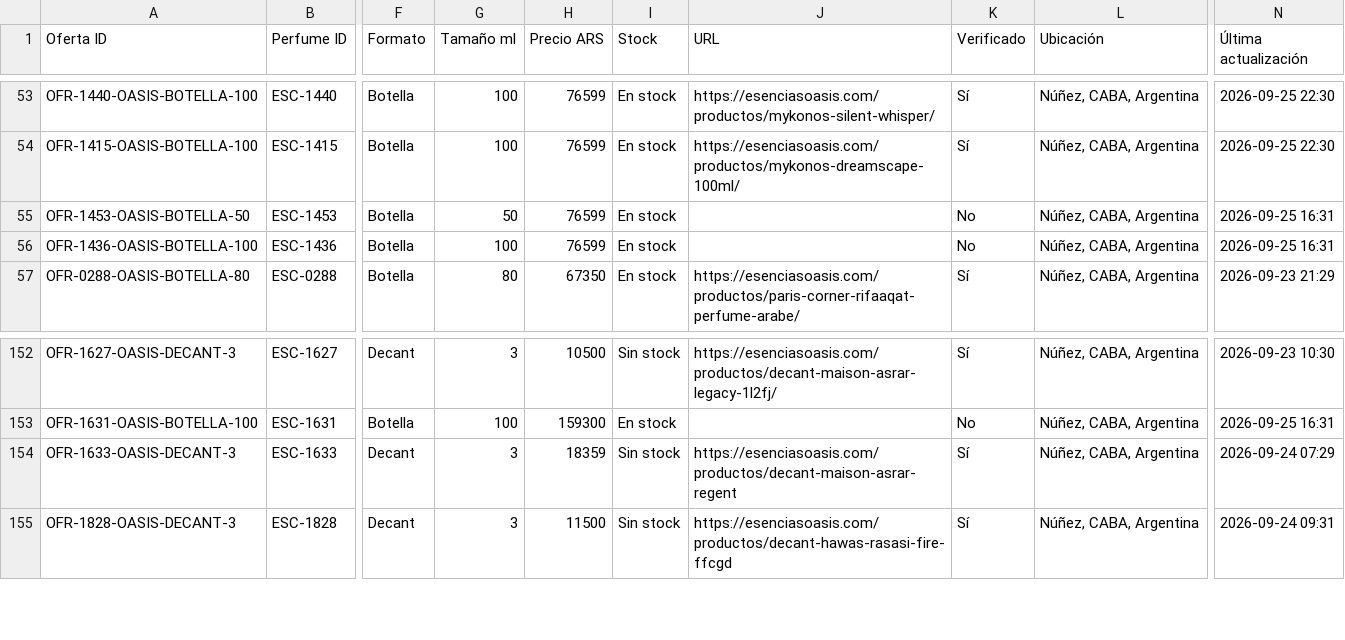
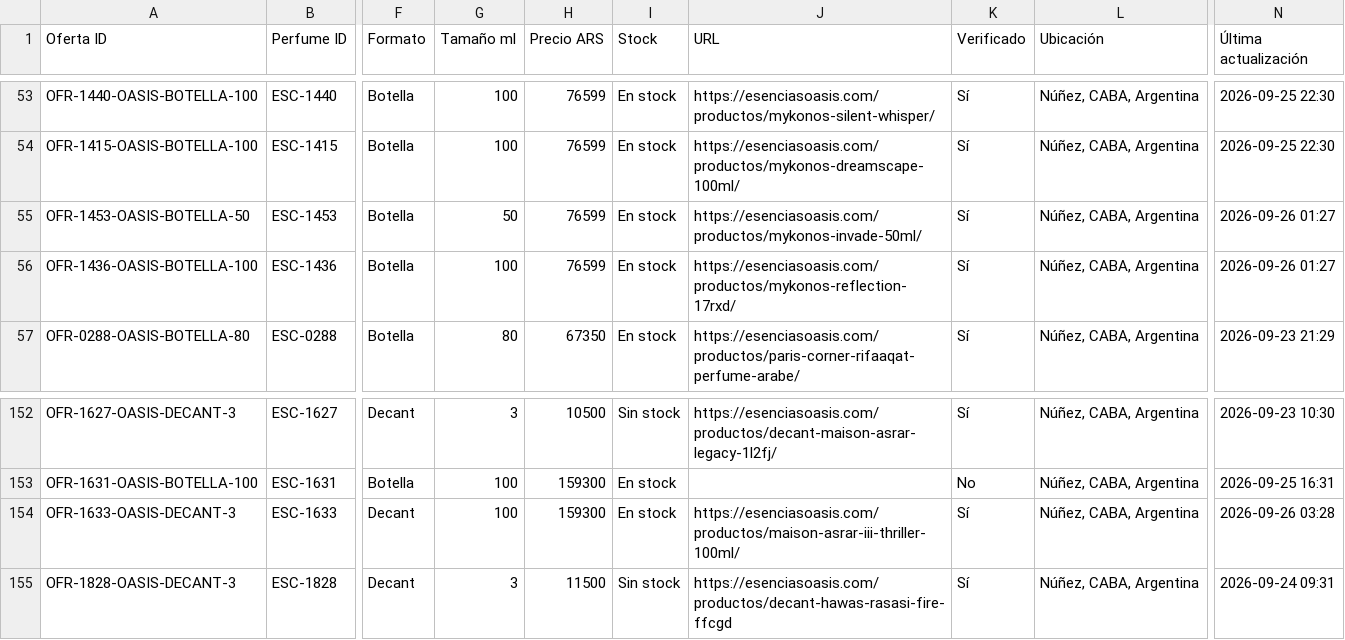
Before and after one commit to AlanDlin/UniHub, a CSV file: public-data/esencer/comercios.csv, drawn as a sheet; only a part is shown, gaps mark what is left out; the diff names each change by its address in the sheet, - before the commit and + after, or states it on an @@ line.

Commit message:
Update Escencer commerce offers

```diff
--- a/public-data/esencer/comercios.csv
+++ b/public-data/esencer/comercios.csv
-J55 (URL): (empty)
+J55 (URL): https://esenciasoasis.com/productos/mykonos-invade-50ml/
-K55:K56 (Verificado): No
+K55:K56 (Verificado): Sí
-N55:N56 (Última actualización): 2026-09-25 16:31
+N55:N56 (Última actualización): 2026-09-26 01:27
-J56 (URL): (empty)
+J56 (URL): https://esenciasoasis.com/productos/mykonos-reflection-17rxd/
-G154 (Tamaño ml): 3
+G154 (Tamaño ml): 100
-H154 (Precio ARS): 18359
+H154 (Precio ARS): 159300
-I154 (Stock): Sin stock
+I154 (Stock): En stock
-J154 (URL): https://esenciasoasis.com/productos/decant-maison-asrar-regent
+J154 (URL): https://esenciasoasis.com/productos/maison-asrar-iii-thriller-100ml/
-N154 (Última actualización): 2026-09-24 07:29
+N154 (Última actualización): 2026-09-26 03:28
```
